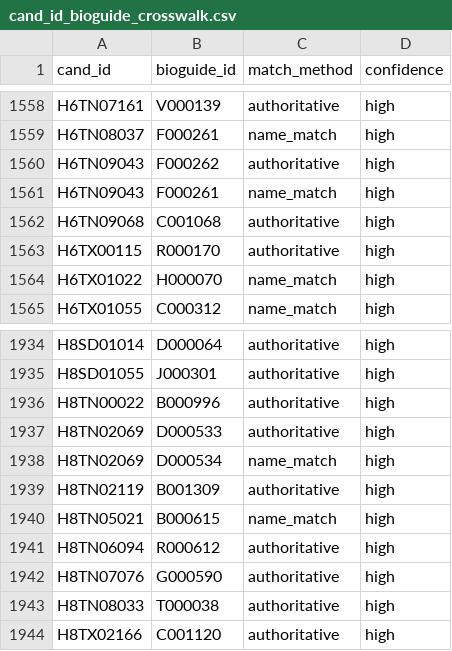
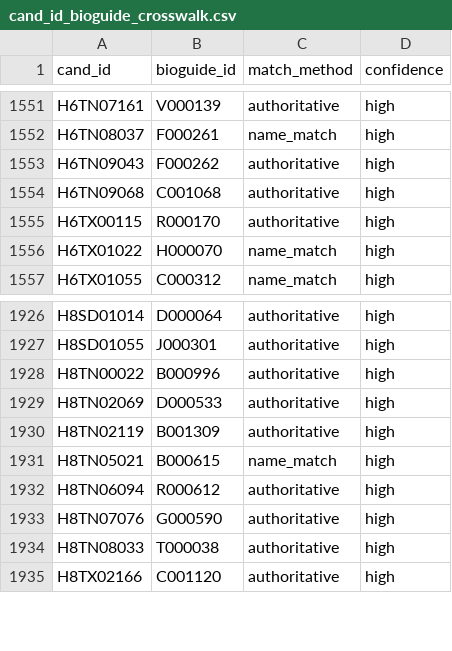
Before and after one commit to Hussain-Altamimi/fec_campaign_data, a CSV file: data/cand_id_bioguide_crosswalk.csv, drawn as a sheet; only a part is shown, gaps mark what is left out; the diff covers the shown part only.

```diff
--- a/data/cand_id_bioguide_crosswalk.csv
+++ b/data/cand_id_bioguide_crosswalk.csv
@@ -1560,3 +1553,2 @@ H6TN08037,F000261,name_match,high
 H6TN09043,F000262,authoritative,high
-H6TN09043,F000261,name_match,high
 H6TN09068,C001068,authoritative,high
@@ -1937,3 +1929,2 @@ H8TN00022,B000996,authoritative,high
 H8TN02069,D000533,authoritative,high
-H8TN02069,D000534,name_match,high
 H8TN02119,B001309,authoritative,high
```
Also changed, not shown: 7 removed rows elsewhere in this file, 14 other files.
